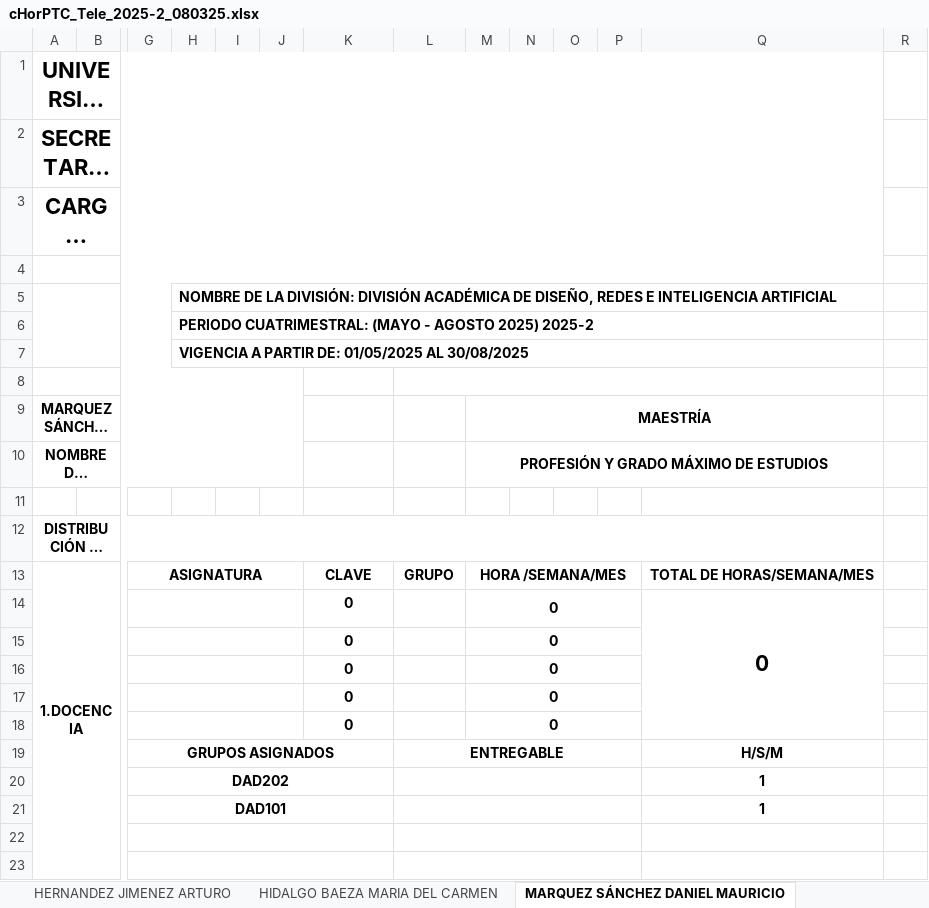
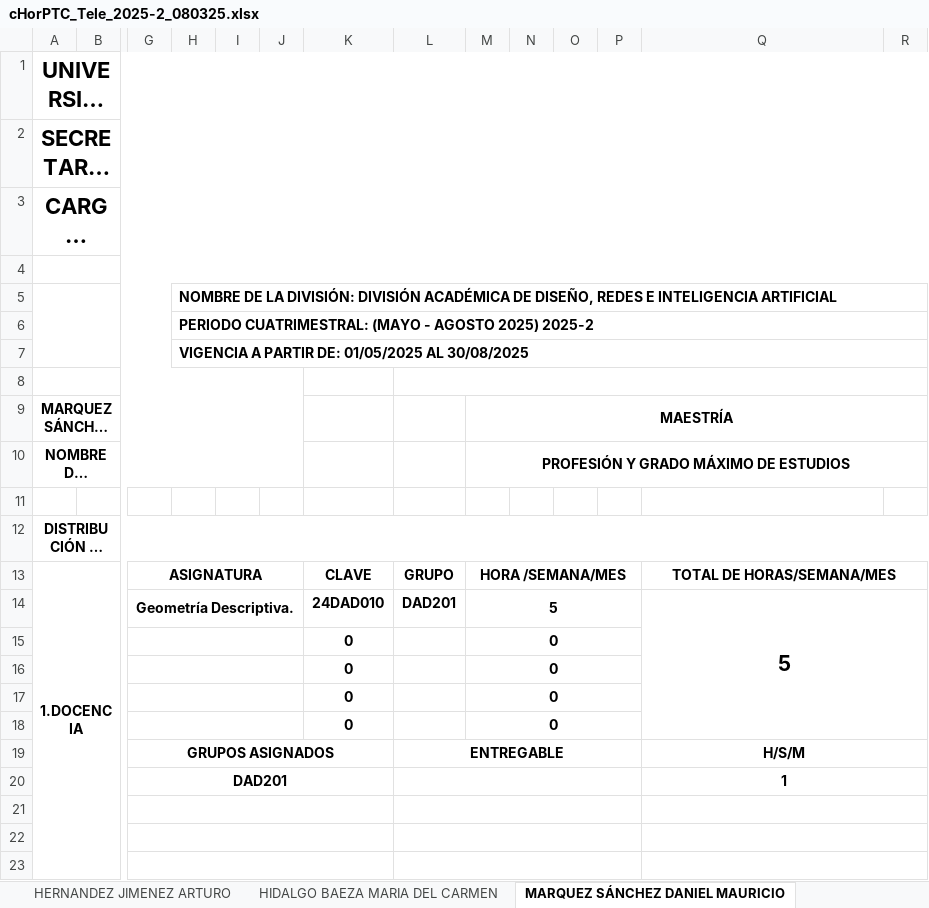
Before and after one commit to hackuna885/carga2025_2, an Excel workbook: cHorPTC_Tele_2025-2_080325.xlsx, sheet MARQUEZ SÁNCHEZ DANIEL MAURICIO, drawn as a sheet; only a part is shown, gaps mark what is left out; long unchanged cells end in …; values as stored, in another font and other column widths than the file's, no borders; charts and pictures and conditional formats not drawn; removed rows and columns are numbered as before the commit, all else as after; rows hold the shown columns only; the diff covers the shown part only; the diff names each change by its address in the sheet, - before the commit and + after, or states it on an @@ line.

```diff
--- a/cHorPTC_Tele_2025-2_080325.xlsx (sheet MARQUEZ SÁNCHEZ DANIEL MAURICIO)
+++ b/cHorPTC_Tele_2025-2_080325.xlsx (sheet MARQUEZ SÁNCHEZ DANIEL MAURICIO)
-A1:Q1 merged
+A1:R1 merged
-A2:Q2 merged
+A2:R2 merged
-A3:Q3 merged
+A3:R3 merged
-A4:Q4 merged
+A4:R4 merged
-H5:Q5 merged
+H5:R5 merged
-H6:Q6 merged
+H6:R6 merged
-H7:Q7 merged
+H7:R7 merged
-L8:Q8 merged
+L8:R8 merged
-M9:Q9 merged
+M9:R9 merged
-M10:Q10 merged
+M10:R10 merged
-A12:Q12 merged
+A12:R12 merged
+Q13:R13 merged
-row 14:  |  |  |  |  |  | 0 |  | 0 |  |  |  | 0
+row 14:  |  | Geometría Descriptiva. |  |  |  | 24DAD010 | DAD201 | 5 |  |  |  | 5
+Q19:R19 merged
-G20: DAD202
+G20: DAD201
+Q20:R20 merged
-row 21:  |  | DAD101 |  |  |  |  |  |  |  |  |  | 1
+row 21: (empty)
+Q21:R21 merged
+Q22:R22 merged
+Q23:R23 merged
```
Also changed, not shown: 7 edited cells, cell formats and merged cells elsewhere in this sheet, sheet HERNANDEZ JIMENEZ ARTURO, sheet GARCÍA ROMERO LUIS ÁNGEL, sheet HIDALGO BAEZA MARIA DEL CARMEN, sheet CASAS GOMEZ VICTOR MANUEL, sheet MONDRAGON DIEGO JOSE LUIS, formulas that keep their value, HGrupo_Tele_2025-2_080325.xlsx, cHorPA_Tele_2025-2_080325.xlsx.
